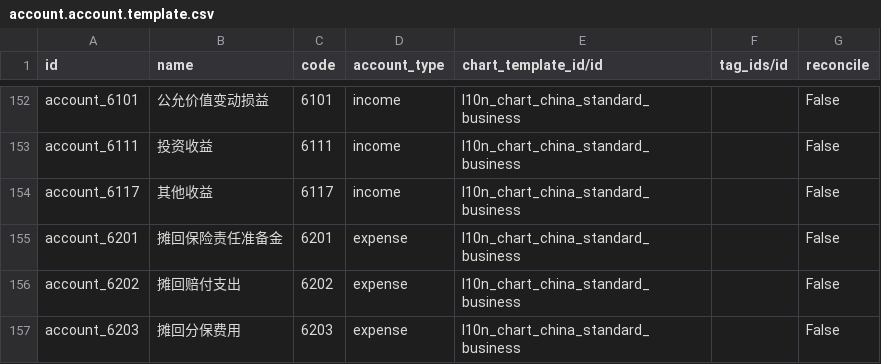
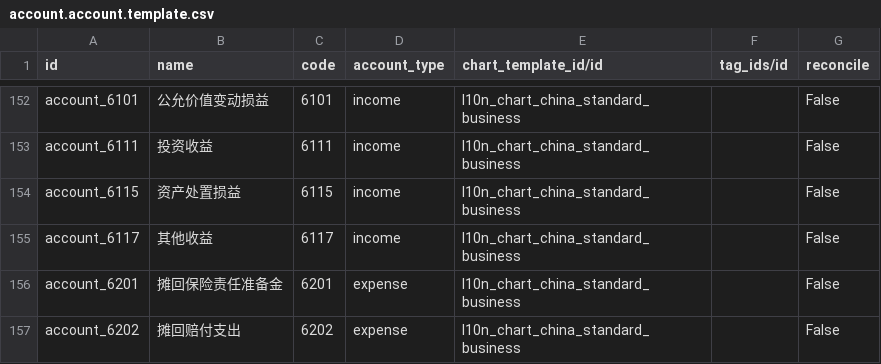
Before and after one commit to chr00tt/l10n_cn_standard, a CSV file: data/account.account.template.csv, drawn as a sheet; only a part is shown, gaps mark what is left out; the shorter side is filled out with more unchanged rows; the diff names each change by its address in the sheet, - before the commit and + after, or states it on an @@ line.

Commit message:
fix

```diff
--- a/data/account.account.template.csv
+++ b/data/account.account.template.csv
+row 154: account_6115 | 资产处置损益 | 6115 | income | l10n_chart_china_standard_business |  | False
```
